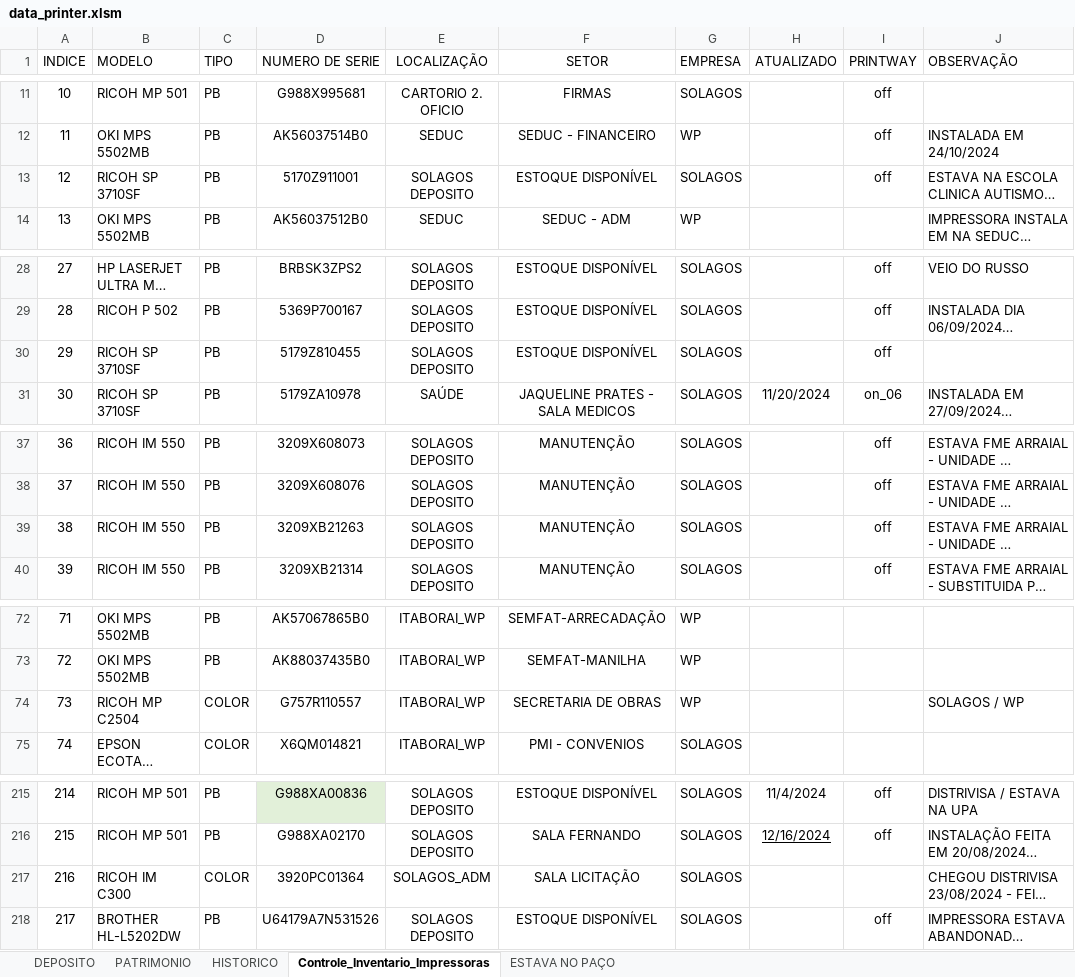
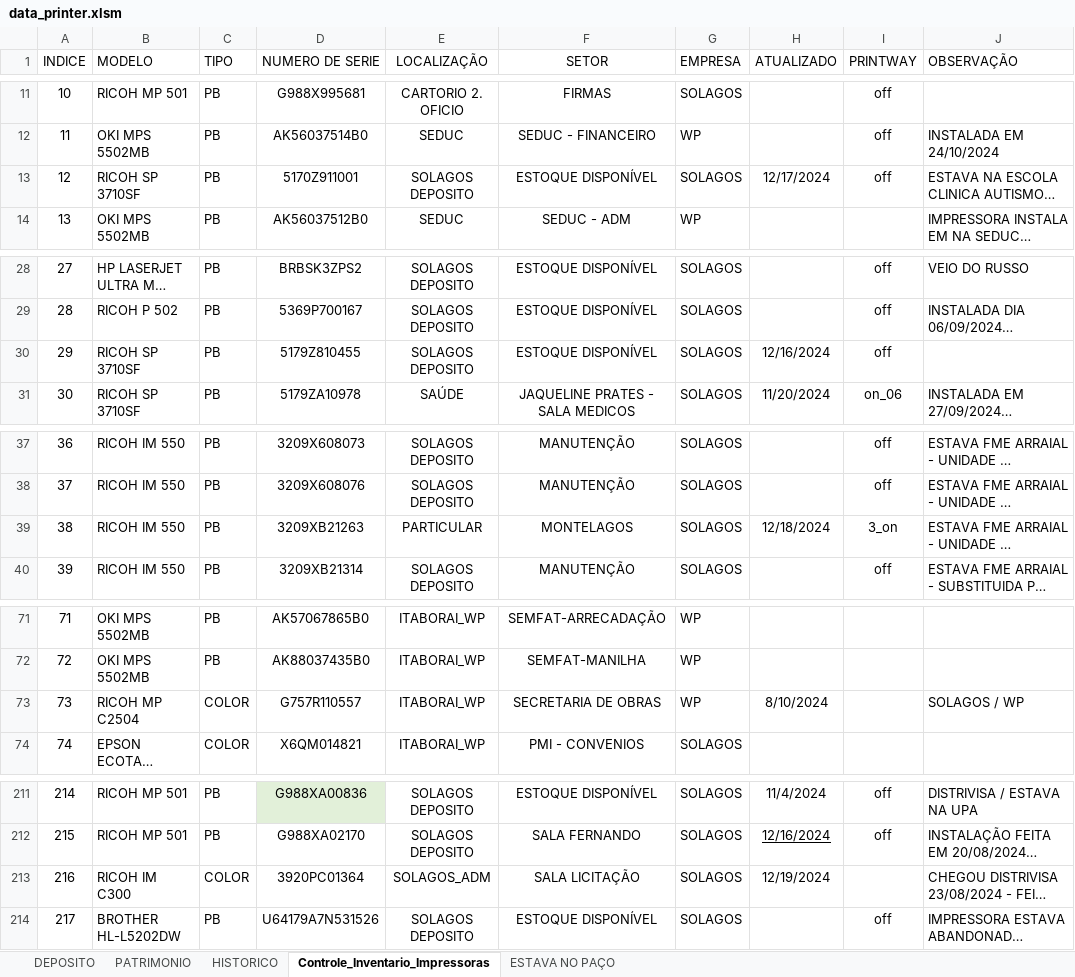
Before and after one commit to flavio-foa-dev/excel, an Excel workbook: data_printer.xlsm, sheet Controle_Inventario_Impressoras, drawn as a sheet; only a part is shown, gaps mark what is left out; long unchanged cells end in …; values as stored, in another font and other column widths than the file's, no borders; conditional formats and table styles not drawn; addresses are those after the commit; the diff covers the shown part only; the diff names each change by its address in the sheet, - before the commit and + after, or states it on an @@ line.

Commit message:
montelagos duplicados

```diff
--- a/data_printer.xlsm (sheet Controle_Inventario_Impressoras)
+++ b/data_printer.xlsm (sheet Controle_Inventario_Impressoras)
-H13 (ATUALIZADO): (empty)
+H13 (ATUALIZADO): 12/17/2024
-H30 (ATUALIZADO): (empty)
+H30 (ATUALIZADO): 12/16/2024
-E39 (LOCALIZAÇÃO): SOLAGOS DEPOSITO
+E39 (LOCALIZAÇÃO): PARTICULAR
-F39 (SETOR): MANUTENÇÃO
+F39 (SETOR): MONTELAGOS
-H39 (ATUALIZADO): (empty)
+H39 (ATUALIZADO): 12/18/2024
-I39 (PRINTWAY): off
+I39 (PRINTWAY): 3_on
-H73 (ATUALIZADO): (empty)
+H73 (ATUALIZADO): 8/10/2024
-H213 (ATUALIZADO): (empty)
+H213 (ATUALIZADO): 12/19/2024
```
Also changed, not shown: 4 removed rows and 12 edited cells elsewhere in this sheet.
